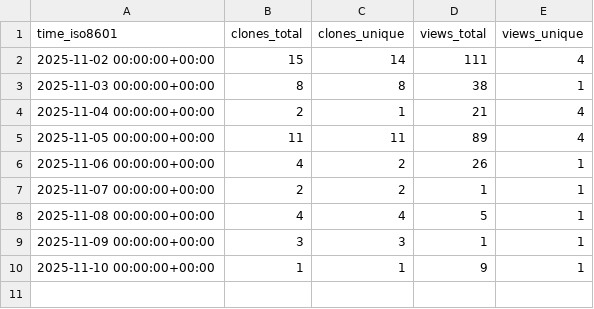
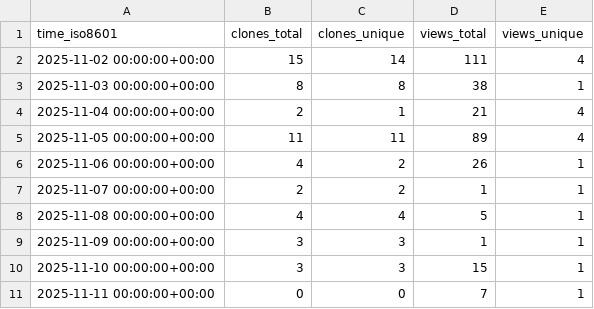
Before and after one commit to rick-dn/px4_autonomy, a CSV file: rick-dn/px4_autonomy/ghrs-data/views_clones_aggregate.csv, drawn as a sheet.

```diff
--- a/rick-dn/px4_autonomy/ghrs-data/views_clones_aggregate.csv
+++ b/rick-dn/px4_autonomy/ghrs-data/views_clones_aggregate.csv
@@ -9,2 +9,3 @@ time_iso8601,clones_total,clones_unique,views_total,views_unique
 2025-11-09 00:00:00+00:00,3,3,1,1
-2025-11-10 00:00:00+00:00,1,1,9,1
+2025-11-10 00:00:00+00:00,3,3,15,1
+2025-11-11 00:00:00+00:00,0,0,7,1
```
Also changed, not shown: 1 other file.
